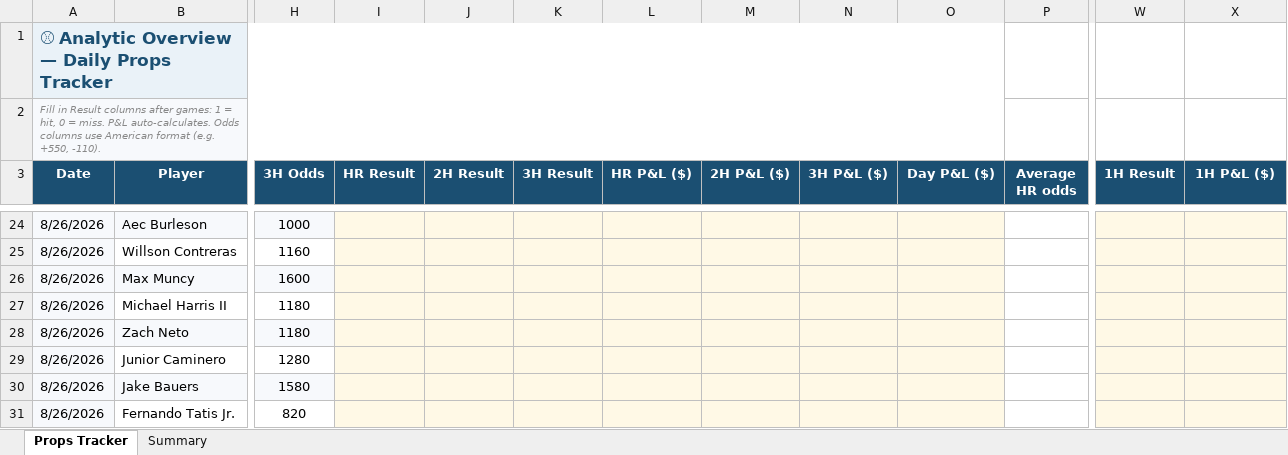
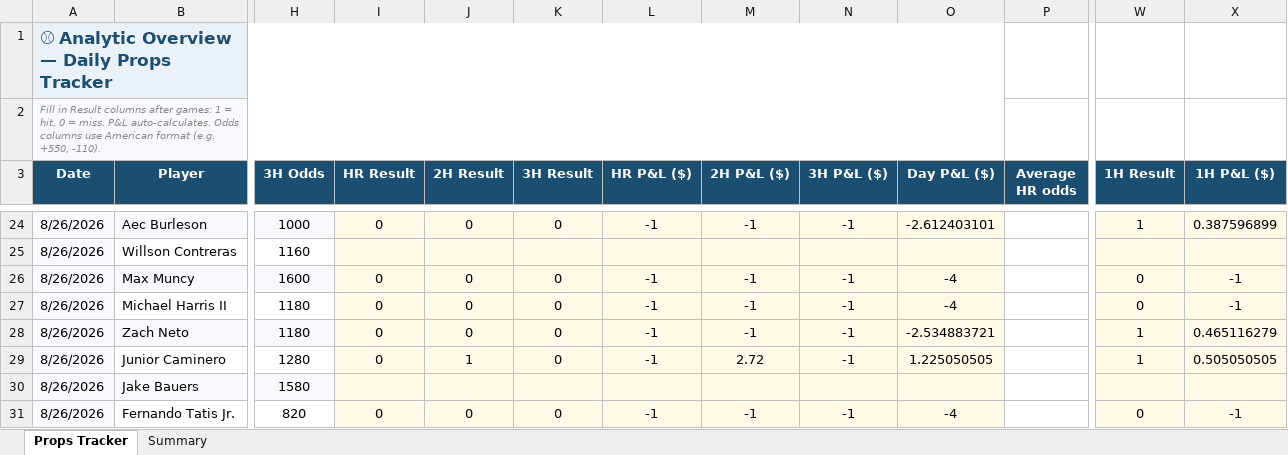
Before and after one commit to elamothe9/sports_analytics, an Excel workbook: sports_analytics/tracker4.xlsx, sheet Props Tracker, drawn as a sheet; only a part is shown, gaps mark what is left out; values as stored, in another font and other column widths than the file's, no borders; the diff covers the shown part only; the diff names each change by its address in the sheet, - before the commit and + after, or states it on an @@ line.

Commit message:
Successful finish to 2026 regular season. Semi-reliable data gathered throughout 1-2 months of tracking players and betting odds. Version 2 coming in 2027, where the algorithm will be upgraded and other prop bets will be tracked. More will be automated as well. Looking to launch it at some point just for fun as well.

```diff
--- a/sports_analytics/tracker4.xlsx (sheet Props Tracker)
+++ b/sports_analytics/tracker4.xlsx (sheet Props Tracker)
-I24 (HR Result): (empty)
+I24 (HR Result): 0
-J24 (2H Result): (empty)
+J24 (2H Result): 0
-K24 (3H Result): (empty)
+K24 (3H Result): 0
-L24 (HR P&L ($)): (empty)
+L24 (HR P&L ($)): -1
-M24 (2H P&L ($)): (empty)
+M24 (2H P&L ($)): -1
-N24 (3H P&L ($)): (empty)
+N24 (3H P&L ($)): -1
-O24 (Day P&L ($)): (empty)
+O24 (Day P&L ($)): -2.612403101
-W24 (1H Result): (empty)
+W24 (1H Result): 1
-X24 (1H P&L ($)): (empty)
+X24 (1H P&L ($)): 0.387596899
-I26:I29 (HR Result): (empty)
+I26:I29 (HR Result): 0
-J26:J28 (2H Result): (empty)
+J26:J28 (2H Result): 0
-K26:K29 (3H Result): (empty)
+K26:K29 (3H Result): 0
-L26:L29 (HR P&L ($)): (empty)
+L26:L29 (HR P&L ($)): -1
-M26:M28 (2H P&L ($)): (empty)
+M26:M28 (2H P&L ($)): -1
-N26:N29 (3H P&L ($)): (empty)
+N26:N29 (3H P&L ($)): -1
-O26:O27 (Day P&L ($)): (empty)
+O26:O27 (Day P&L ($)): -4
-W26:W27 (1H Result): (empty)
+W26:W27 (1H Result): 0
-X26:X27 (1H P&L ($)): (empty)
+X26:X27 (1H P&L ($)): -1
-O28 (Day P&L ($)): (empty)
+O28 (Day P&L ($)): -2.534883721
-W28:W29 (1H Result): (empty)
+W28:W29 (1H Result): 1
-X28 (1H P&L ($)): (empty)
+X28 (1H P&L ($)): 0.465116279
-J29 (2H Result): (empty)
+J29 (2H Result): 1
-M29 (2H P&L ($)): (empty)
+M29 (2H P&L ($)): 2.72
-O29 (Day P&L ($)): (empty)
+O29 (Day P&L ($)): 1.225050505
-X29 (1H P&L ($)): (empty)
+X29 (1H P&L ($)): 0.505050505
-I31 (HR Result): (empty)
+I31 (HR Result): 0
-J31 (2H Result): (empty)
+J31 (2H Result): 0
-K31 (3H Result): (empty)
+K31 (3H Result): 0
-L31 (HR P&L ($)): (empty)
+L31 (HR P&L ($)): -1
-M31 (2H P&L ($)): (empty)
+M31 (2H P&L ($)): -1
-N31 (3H P&L ($)): (empty)
+N31 (3H P&L ($)): -1
-O31 (Day P&L ($)): (empty)
+O31 (Day P&L ($)): -4
-W31 (1H Result): (empty)
+W31 (1H Result): 0
-X31 (1H P&L ($)): (empty)
+X31 (1H P&L ($)): -1
```
Also changed, not shown: 191 edited cells and cell formats elsewhere in this sheet, sheet Summary, formulas that keep their value, 23 other files.
